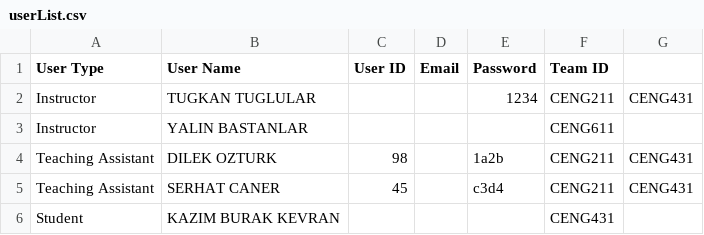
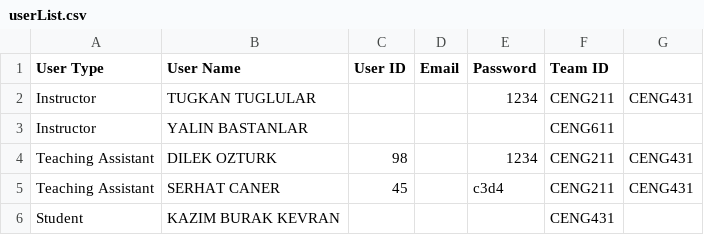
Before and after one commit to gokberkakdeniz/iztech-ceng431-building-software-systems, a CSV file: midterm-project-1/userList.csv, drawn as a sheet; only a part is shown.

```diff
--- a/midterm-project-1/userList.csv
+++ b/midterm-project-1/userList.csv
@@ -3,3 +3,3 @@ Instructor,TUGKAN TUGLULAR,,,1234,CENG211,CENG431
 Instructor,YALIN BASTANLAR,,,,CENG611,
-Teaching Assistant,DILEK OZTURK,98,,1a2b,CENG211,CENG431
+Teaching Assistant,DILEK OZTURK,98,,1234,CENG211,CENG431
 Teaching Assistant,SERHAT CANER,45,,c3d4,CENG211,CENG431
```
Also changed, not shown: 4 other files.
